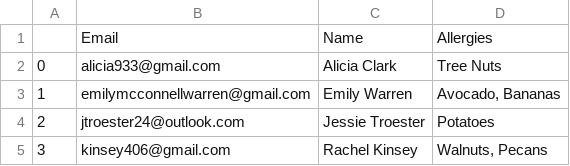
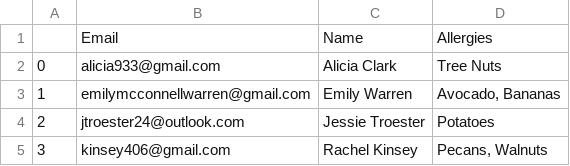
Before and after one commit to CategorIAN/ABCD, a CSV file: ABCD/Allergies_Other.csv, drawn as a sheet.

```diff
--- a/ABCD/Allergies_Other.csv
+++ b/ABCD/Allergies_Other.csv
@@ -4,2 +4,2 @@
 2,jtroester24@outlook.com,Jessie Troester ,Potatoes
-3,kinsey406@gmail.com,Rachel Kinsey,"Walnuts, Pecans"
+3,kinsey406@gmail.com,Rachel Kinsey,"Pecans, Walnuts"
```
Also changed, not shown: 2 other files.
